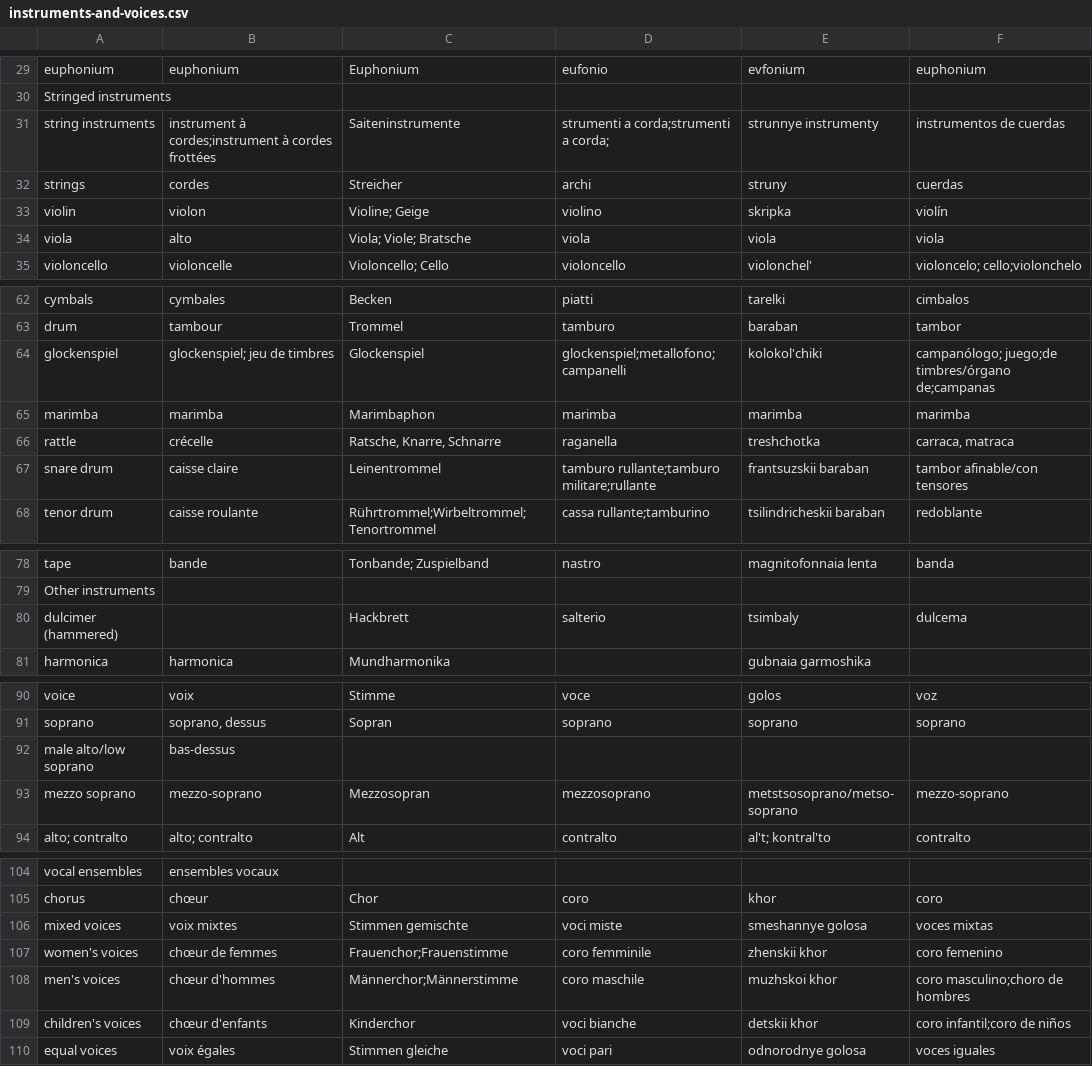
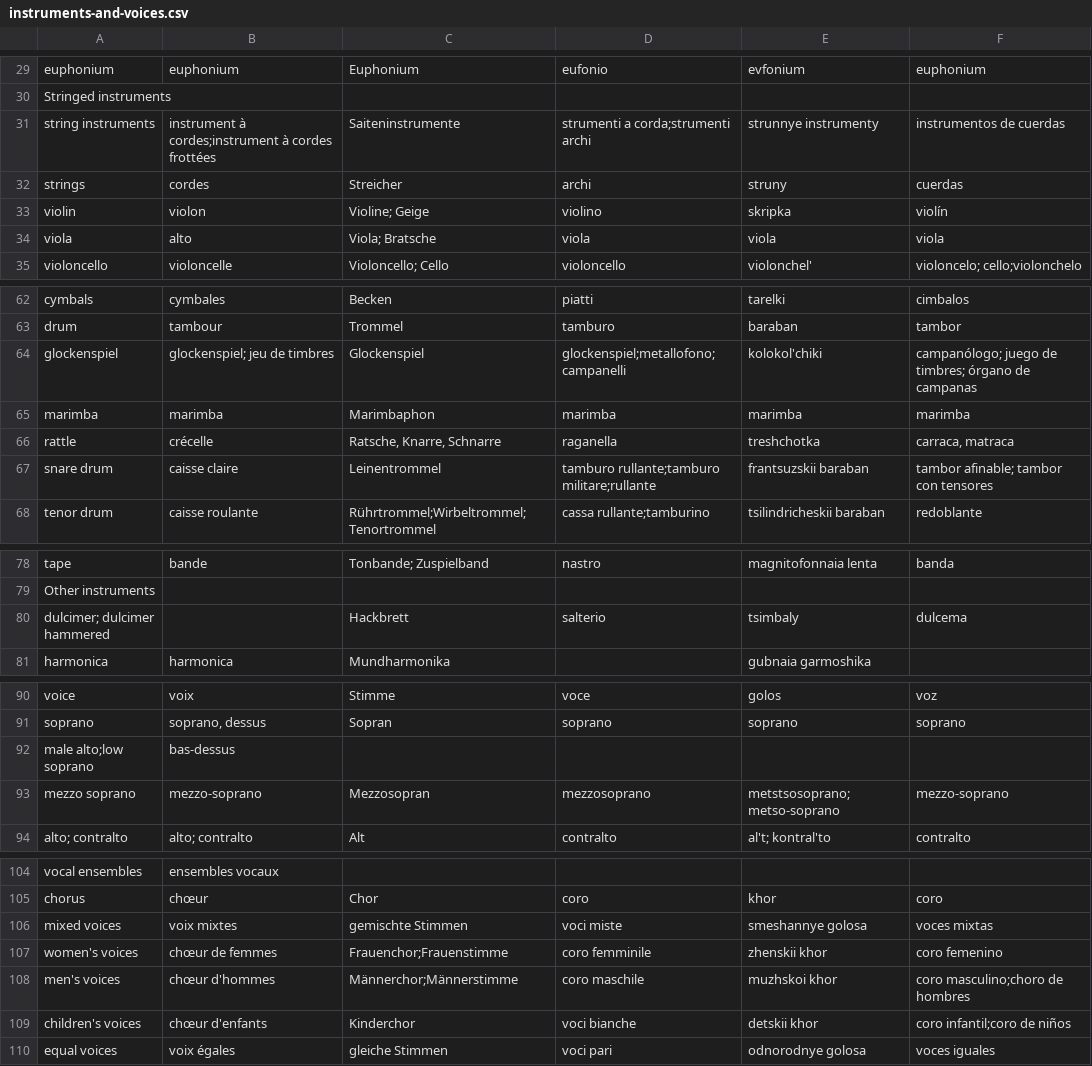
Before and after one commit to rotdrop/cafevdb, a CSV file: translationfiles/music/instruments-and-voices.csv, drawn as a sheet; only a part is shown, gaps mark what is left out; the diff covers the shown part only.

```diff
--- a/translationfiles/music/instruments-and-voices.csv
+++ b/translationfiles/music/instruments-and-voices.csv
@@ -30,6 +30,6 @@
 "Stringed instruments",,,,,
-"string instruments","instrument à cordes;instrument à cordes frottées","Saiteninstrumente","strumenti a corda;strumenti a corda;","strunnye instrumenty","instrumentos de cuerdas"
+"string instruments","instrument à cordes;instrument à cordes frottées","Saiteninstrumente","strumenti a corda;strumenti archi","strunnye instrumenty","instrumentos de cuerdas"
 "strings","cordes","Streicher","archi","struny","cuerdas"
 "violin","violon","Violine; Geige","violino","skripka","violín"
-"viola","alto","Viola; Viole; Bratsche","viola","viola","viola"
+"viola","alto","Viola; Bratsche","viola","viola","viola"
 "violoncello","violoncelle","Violoncello; Cello","violoncello","violonchel'","violoncelo; cello;violonchelo"
@@ -63,6 +63,6 @@
 "drum","tambour","Trommel","tamburo","baraban","tambor"
-"glockenspiel","glockenspiel; jeu de timbres","Glockenspiel","glockenspiel;metallofono; campanelli","kolokol'chiki","campanólogo; juego;de timbres/órgano de;campanas"
+"glockenspiel","glockenspiel; jeu de timbres","Glockenspiel","glockenspiel;metallofono; campanelli","kolokol'chiki","campanólogo; juego de timbres; órgano de campanas"
 "marimba","marimba","Marimbaphon","marimba","marimba","marimba"
 "rattle","crécelle","Ratsche, Knarre, Schnarre","raganella","treshchotka","carraca, matraca"
-"snare drum","caisse claire","Leinentrommel","tamburo rullante;tamburo militare;rullante","frantsuzskii baraban","tambor afinable/con tensores"
+"snare drum","caisse claire","Leinentrommel","tamburo rullante;tamburo militare;rullante","frantsuzskii baraban","tambor afinable; tambor con tensores"
 "tenor drum","caisse roulante","Rührtrommel;Wirbeltrommel;Tenortrommel","cassa rullante;tamburino","tsilindricheskii baraban","redoblante"
@@ -79,3 +79,3 @@
 "Other instruments",,,,,
-"dulcimer (hammered)",,"Hackbrett","salterio","tsimbaly","dulcema"
+"dulcimer; dulcimer hammered",,"Hackbrett","salterio","tsimbaly","dulcema"
 "harmonica","harmonica","Mundharmonika",,"gubnaia garmoshika",
@@ -91,4 +91,4 @@
 "soprano","soprano, dessus","Sopran","soprano","soprano","soprano"
-"male alto/low soprano","bas-dessus",,,,
-"mezzo soprano","mezzo-soprano","Mezzosopran","mezzosoprano","metstsosoprano/metso-soprano","mezzo-soprano"
+"male alto;low soprano","bas-dessus",,,,
+"mezzo soprano","mezzo-soprano","Mezzosopran","mezzosoprano","metstsosoprano; metso-soprano","mezzo-soprano"
 "alto; contralto","alto; contralto","Alt","contralto","al't; kontral'to","contralto"
@@ -105,3 +105,3 @@
 "chorus","chœur","Chor","coro","khor","coro"
-"mixed voices","voix mixtes","Stimmen gemischte","voci miste","smeshannye golosa","voces mixtas"
+"mixed voices","voix mixtes","gemischte Stimmen","voci miste","smeshannye golosa","voces mixtas"
 "women's voices","chœur de femmes","Frauenchor;Frauenstimme","coro femminile","zhenskii khor","coro femenino"
@@ -109,2 +109,2 @@
 "children's voices","chœur d'enfants","Kinderchor","voci bianche","detskii khor","coro infantil;coro de niños"
-"equal voices","voix égales","Stimmen gleiche","voci pari","odnorodnye golosa","voces iguales"
+"equal voices","voix égales","gleiche Stimmen","voci pari","odnorodnye golosa","voces iguales"
```
Also changed, not shown: 1 added row, 1 removed row and 12 edited cells elsewhere in this file, 9 other files.
